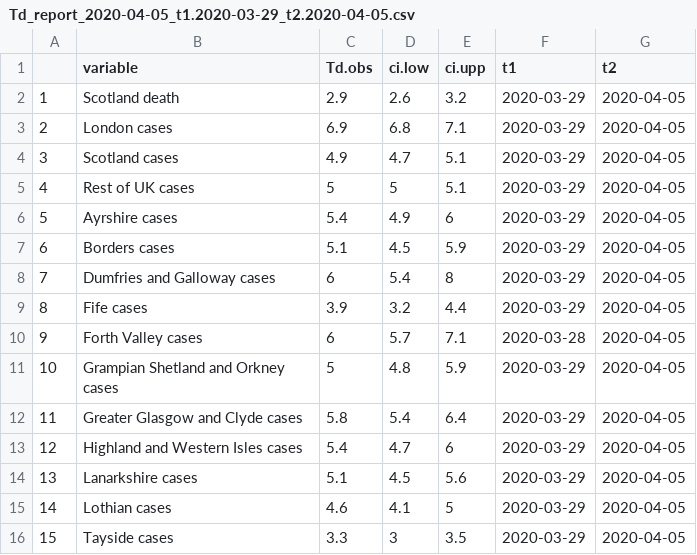
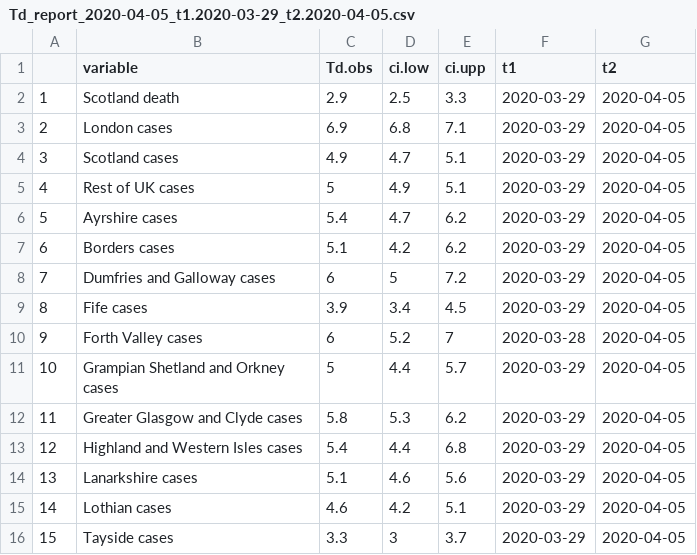
Before and after one commit to CamilleAnna/covid19ScotlandReports, a CSV file: AG_briefing/output/Td_report_2020-04-05_t1.2020-03-29_t2.2020-04-05.csv, drawn as a sheet.

```diff
--- a/AG_briefing/output/Td_report_2020-04-05_t1.2020-03-29_t2.2020-04-05.csv
+++ b/AG_briefing/output/Td_report_2020-04-05_t1.2020-03-29_t2.2020-04-05.csv
@@ -1,16 +1,16 @@
 "","variable","Td.obs","ci.low","ci.upp","t1","t2"
-"1","Scotland death",2.9,2.6,3.2,2020-03-29,2020-04-05
+"1","Scotland death",2.9,2.5,3.3,2020-03-29,2020-04-05
 "2","London cases",6.9,6.8,7.1,2020-03-29,2020-04-05
 "3","Scotland cases",4.9,4.7,5.1,2020-03-29,2020-04-05
-"4","Rest of UK cases",5,5,5.1,2020-03-29,2020-04-05
-"5","Ayrshire cases",5.4,4.9,6,2020-03-29,2020-04-05
-"6","Borders cases",5.1,4.5,5.9,2020-03-29,2020-04-05
-"7","Dumfries and Galloway cases",6,5.4,8,2020-03-29,2020-04-05
-"8","Fife cases",3.9,3.2,4.4,2020-03-29,2020-04-05
-"9","Forth Valley cases",6,5.7,7.1,2020-03-28,2020-04-05
-"10","Grampian Shetland and Orkney cases",5,4.8,5.9,2020-03-29,2020-04-05
-"11","Greater Glasgow and Clyde cases",5.8,5.4,6.4,2020-03-29,2020-04-05
-"12","Highland and Western Isles cases",5.4,4.7,6,2020-03-29,2020-04-05
-"13","Lanarkshire cases",5.1,4.5,5.6,2020-03-29,2020-04-05
-"14","Lothian cases",4.6,4.1,5,2020-03-29,2020-04-05
-"15","Tayside cases",3.3,3,3.5,2020-03-29,2020-04-05
+"4","Rest of UK cases",5,4.9,5.1,2020-03-29,2020-04-05
+"5","Ayrshire cases",5.4,4.7,6.2,2020-03-29,2020-04-05
+"6","Borders cases",5.1,4.2,6.2,2020-03-29,2020-04-05
+"7","Dumfries and Galloway cases",6,5,7.2,2020-03-29,2020-04-05
+"8","Fife cases",3.9,3.4,4.5,2020-03-29,2020-04-05
+"9","Forth Valley cases",6,5.2,7,2020-03-28,2020-04-05
+"10","Grampian Shetland and Orkney cases",5,4.4,5.7,2020-03-29,2020-04-05
+"11","Greater Glasgow and Clyde cases",5.8,5.3,6.2,2020-03-29,2020-04-05
+"12","Highland and Western Isles cases",5.4,4.4,6.8,2020-03-29,2020-04-05
+"13","Lanarkshire cases",5.1,4.6,5.6,2020-03-29,2020-04-05
+"14","Lothian cases",4.6,4.2,5.1,2020-03-29,2020-04-05
+"15","Tayside cases",3.3,3,3.7,2020-03-29,2020-04-05
```
Also changed, not shown: AG_briefing/output/Td_report_2020-04-05_PREVIOUS_7_DAYS.csv, 10 other files.
